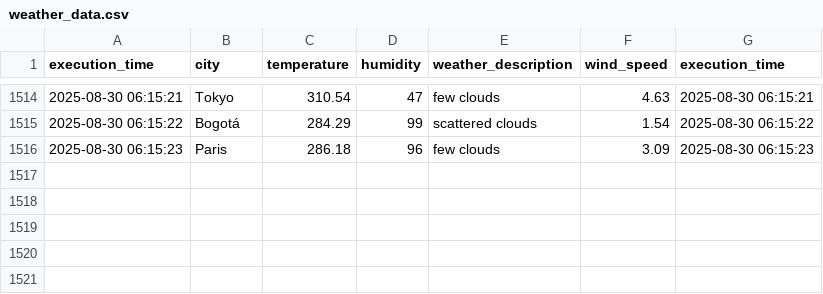
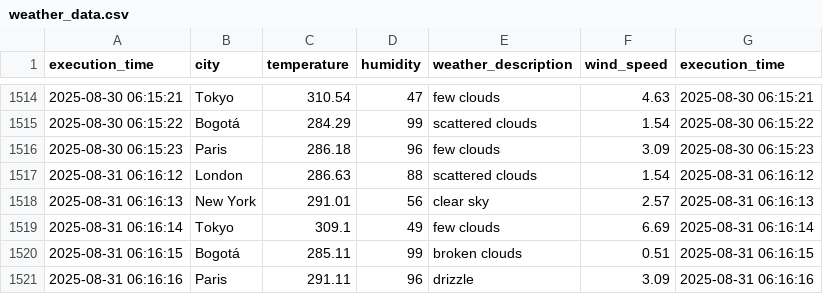
Before and after one commit to cortegons/Ejercicio-con-API-OpenWeather, a CSV file: weather_data.csv, drawn as a sheet; only a part is shown, gaps mark what is left out.

```diff
--- a/weather_data.csv
+++ b/weather_data.csv
@@ -1516 +1516,6 @@ execution_time,city,temperature,humidity,weather_description,wind_speed,executio
 2025-08-30 06:15:23,Paris,286.18,96,few clouds,3.09,2025-08-30 06:15:23
+2025-08-31 06:16:12,London,286.63,88,scattered clouds,1.54,2025-08-31 06:16:12
+2025-08-31 06:16:13,New York,291.01,56,clear sky,2.57,2025-08-31 06:16:13
+2025-08-31 06:16:14,Tokyo,309.1,49,few clouds,6.69,2025-08-31 06:16:14
+2025-08-31 06:16:15,Bogotá,285.11,99,broken clouds,0.51,2025-08-31 06:16:15
+2025-08-31 06:16:16,Paris,291.11,96,drizzle,3.09,2025-08-31 06:16:16
```
Also changed, not shown: 1 other file.
